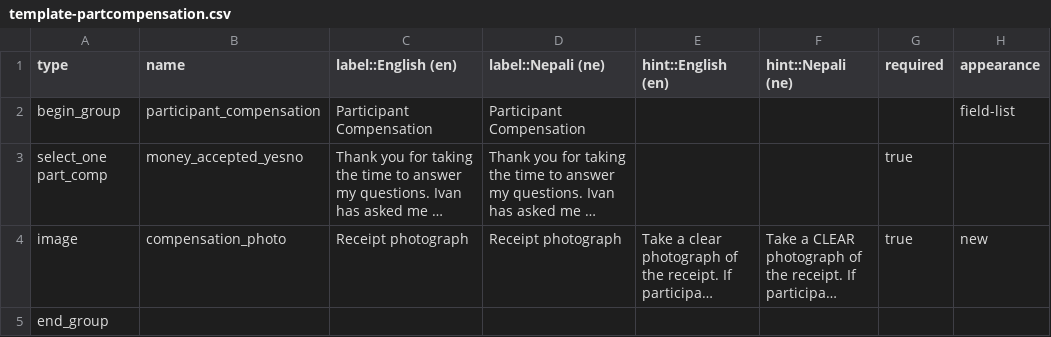
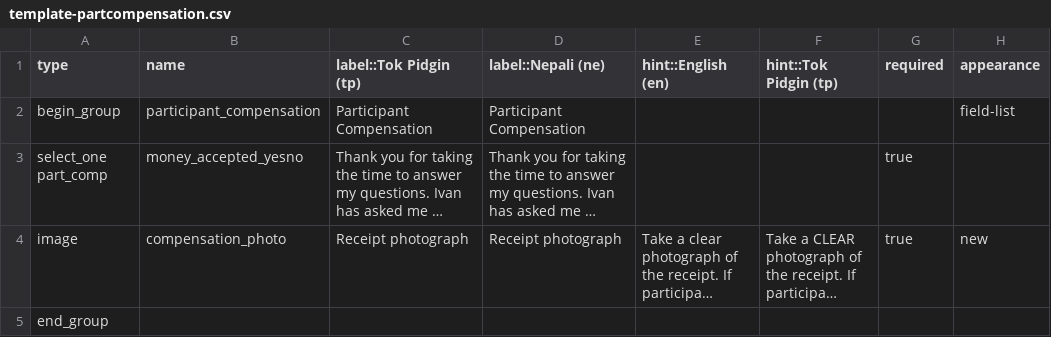
Before and after one commit to rep2si/genngen, a CSV file: template-partcompensation.csv, drawn as a sheet; only a part is shown; long unchanged cells end in …; the diff names each change by its address in the sheet, - before the commit and + after, or states it on an @@ line.

```diff
--- a/template-partcompensation.csv
+++ b/template-partcompensation.csv
-C1: label::English (en)
+C1: label::Tok Pidgin (tp)
-F1: hint::Nepali (ne)
+F1: hint::Tok Pidgin (tp)
```
Also changed, not shown: template-initialpart.csv, template-namegens.csv, 6 other files.
